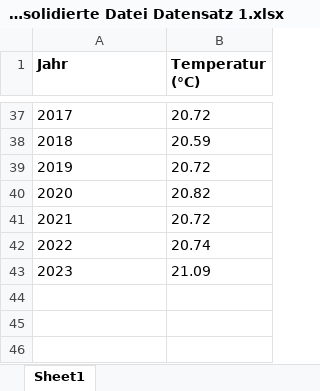
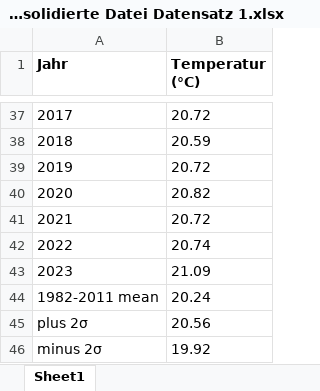
Before and after one commit to IsaacLeeZX/Datenprojekt-GAWT, an Excel workbook: Datensatz1/Datei1/R1.6 - Konsolidierte Datei Datensatz 1.xlsx, sheet Sheet1, drawn as a sheet; only a part is shown, gaps mark what is left out; values as stored, in another font and other column widths than the file's, no borders; charts and pictures not drawn; the diff names each change by its address in the sheet, - before the commit and + after, or states it on an @@ line.

```diff
--- a/Datensatz1/Datei1/R1.6 - Konsolidierte Datei Datensatz 1.xlsx (sheet Sheet1)
+++ b/Datensatz1/Datei1/R1.6 - Konsolidierte Datei Datensatz 1.xlsx (sheet Sheet1)
+row 44: 1982-2011 mean | 20.24
+row 45: plus 2σ | 20.56
+row 46: minus 2σ | 19.92
```
Also changed, not shown: charts or pictures, 6 other files.
